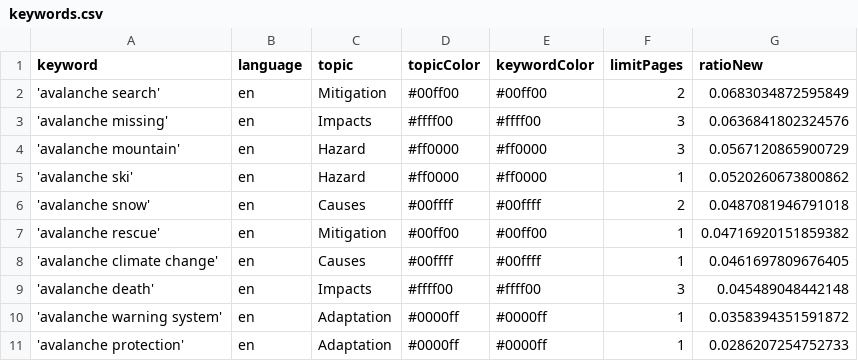
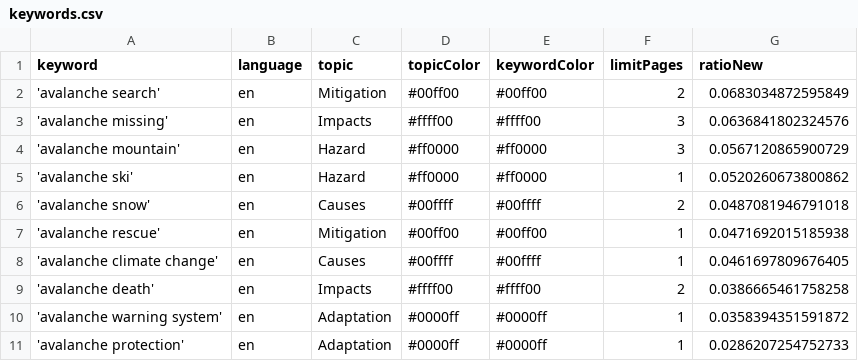
Before and after one commit to MarcoL95-news/avalancheIsComing, a CSV file: keywords.csv, drawn as a sheet.

Commit message:
Commit from GitHub Actions (harvest:0.0)

```diff
--- a/keywords.csv
+++ b/keywords.csv
@@ -6,5 +6,5 @@ keyword,language,topic,topicColor,keywordColor,limitPages,ratioNew
 'avalanche snow',en,Causes,#00ffff,#00ffff,2,0.0487081946791018
-'avalanche rescue',en,Mitigation,#00ff00,#00ff00,1,0.04716920151859382
+'avalanche rescue',en,Mitigation,#00ff00,#00ff00,1,0.0471692015185938
 'avalanche climate change',en,Causes,#00ffff,#00ffff,1,0.0461697809676405
-'avalanche death',en,Impacts,#ffff00,#ffff00,3,0.045489048442148
+'avalanche death',en,Impacts,#ffff00,#ffff00,2,0.0386665461758258
 'avalanche warning system',en,Adaptation,#0000ff,#0000ff,1,0.0358394351591872
```
